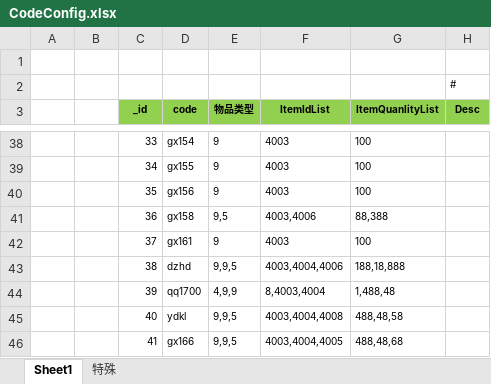
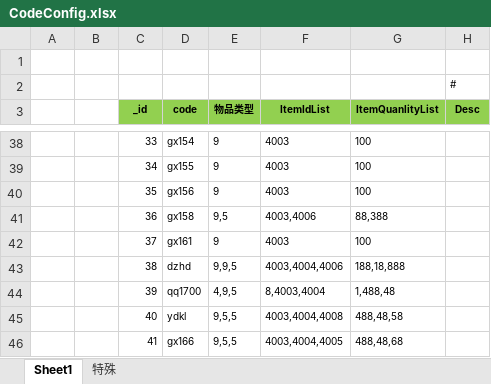
Before and after one commit to wokanjianyang/WrittenLegend, an Excel workbook: Excel/CodeConfig.xlsx, sheet Sheet1, drawn as a sheet; only a part is shown, gaps mark what is left out; values as stored, in another font and other column widths than the file's, no borders; the diff names each change by its address in the sheet, - before the commit and + after, or states it on an @@ line.

```diff
--- a/Excel/CodeConfig.xlsx (sheet Sheet1)
+++ b/Excel/CodeConfig.xlsx (sheet Sheet1)
-E44 (物品类型): 4,9,9
+E44 (物品类型): 4,9,5
-E45:E46 (物品类型): 9,9,5
+E45:E46 (物品类型): 9,5,5
```
Also changed, not shown: Excel/AchievementConfig.xlsx, Excel/ItemConfig.xlsx, 12 other files.
